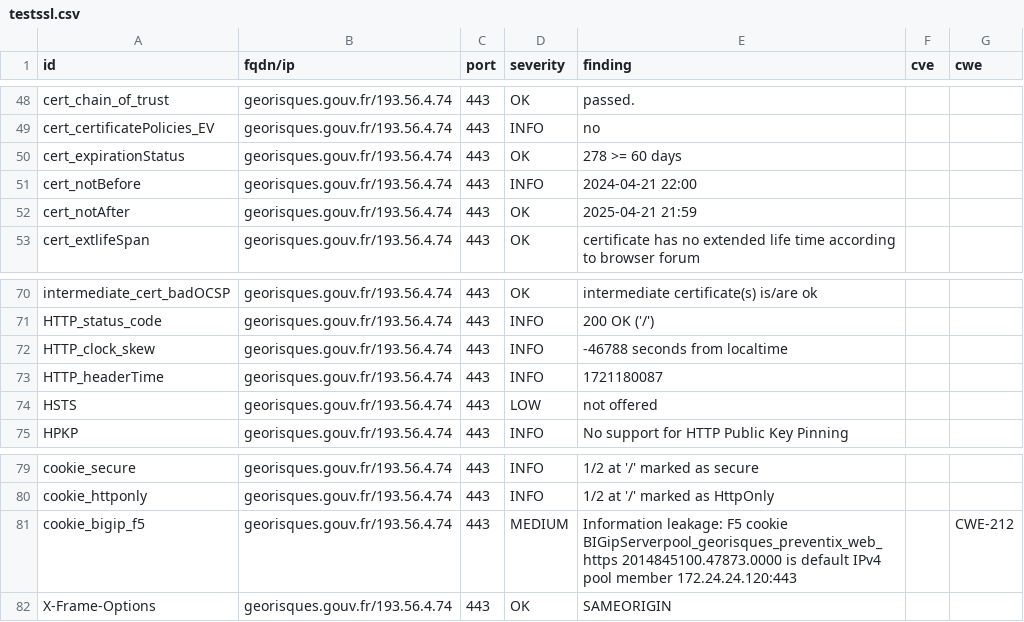
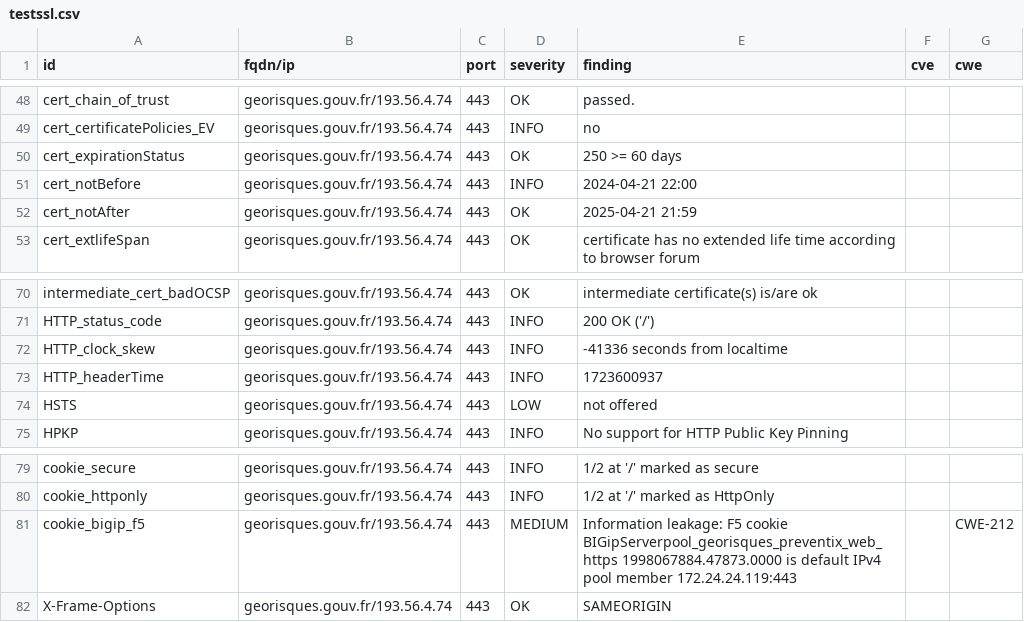
Before and after one commit to GKO-org/dashlordPrd5, a CSV file: results/aHR0cHM6Ly9nZW9yaXNxdWVzLmdvdXYuZnI=/testssl.csv, drawn as a sheet; only a part is shown, gaps mark what is left out.

Commit message:
update: https://georisques.gouv.fr

```diff
--- a/results/aHR0cHM6Ly9nZW9yaXNxdWVzLmdvdXYuZnI=/testssl.csv
+++ b/results/aHR0cHM6Ly9nZW9yaXNxdWVzLmdvdXYuZnI=/testssl.csv
@@ -49,3 +49,3 @@
 "cert_certificatePolicies_EV","georisques.gouv.fr/193.56.4.74","443","INFO","no","",""
-"cert_expirationStatus","georisques.gouv.fr/193.56.4.74","443","OK","278 >= 60 days","",""
+"cert_expirationStatus","georisques.gouv.fr/193.56.4.74","443","OK","250 >= 60 days","",""
 "cert_notBefore","georisques.gouv.fr/193.56.4.74","443","INFO","2024-04-21 22:00","",""
@@ -71,4 +71,4 @@
 "HTTP_status_code","georisques.gouv.fr/193.56.4.74","443","INFO","200 OK ('/')","",""
-"HTTP_clock_skew","georisques.gouv.fr/193.56.4.74","443","INFO","-46788 seconds from localtime","",""
-"HTTP_headerTime","georisques.gouv.fr/193.56.4.74","443","INFO","1721180087","",""
+"HTTP_clock_skew","georisques.gouv.fr/193.56.4.74","443","INFO","-41336 seconds from localtime","",""
+"HTTP_headerTime","georisques.gouv.fr/193.56.4.74","443","INFO","1723600937","",""
 "HSTS","georisques.gouv.fr/193.56.4.74","443","LOW","not offered","",""
@@ -80,3 +80,3 @@
 "cookie_httponly","georisques.gouv.fr/193.56.4.74","443","INFO","1/2 at '/' marked as HttpOnly","",""
-"cookie_bigip_f5","georisques.gouv.fr/193.56.4.74","443","MEDIUM","Information leakage: F5 cookie BIGipServerpool_georisques_preventix_web_https 2014845100.47873.0000 is default IPv4 pool member 172.24.24.120:443","","CWE-212"
+"cookie_bigip_f5","georisques.gouv.fr/193.56.4.74","443","MEDIUM","Information leakage: F5 cookie BIGipServerpool_georisques_preventix_web_https 1998067884.47873.0000 is default IPv4 pool member 172.24.24.119:443","","CWE-212"
 "X-Frame-Options","georisques.gouv.fr/193.56.4.74","443","OK","SAMEORIGIN","",""
```
Also changed, not shown: 9 other files.
